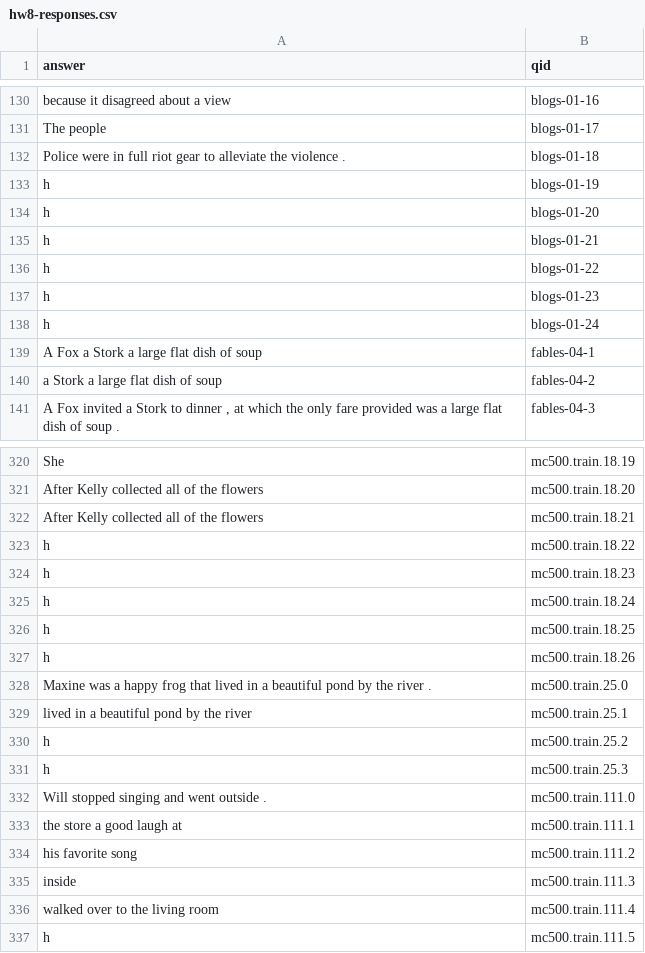
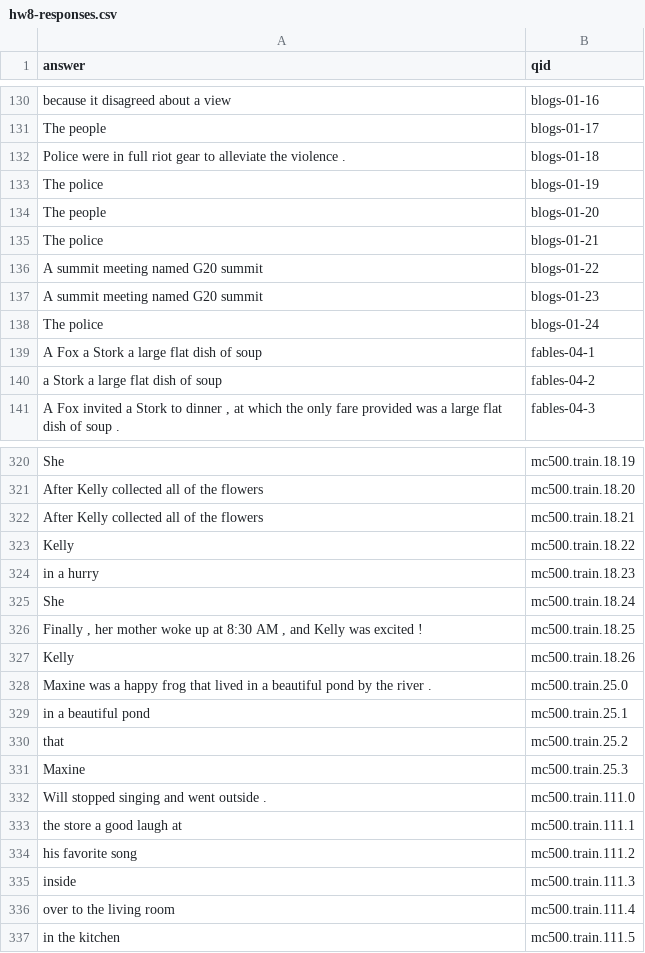
Before and after one commit to priya-padmanaban/NLP-QA-System, a CSV file: hw8/hw8-responses.csv, drawn as a sheet; only a part is shown, gaps mark what is left out; the diff covers the shown part only.

```diff
--- a/hw8/hw8-responses.csv
+++ b/hw8/hw8-responses.csv
@@ -132,8 +132,8 @@ The people,blogs-01-17
 Police were in full riot gear to alleviate the violence .,blogs-01-18
-h,blogs-01-19
-h,blogs-01-20
-h,blogs-01-21
-h,blogs-01-22
-h,blogs-01-23
-h,blogs-01-24
+The police,blogs-01-19
+The people,blogs-01-20
+The police,blogs-01-21
+A summit meeting named G20 summit,blogs-01-22
+A summit meeting named G20 summit,blogs-01-23
+The police,blogs-01-24
 A Fox a Stork a large flat dish of soup,fables-04-1
@@ -322,11 +322,11 @@ After Kelly collected all of the flowers,mc500.train.18.20
 After Kelly collected all of the flowers,mc500.train.18.21
-h,mc500.train.18.22
-h,mc500.train.18.23
-h,mc500.train.18.24
-h,mc500.train.18.25
-h,mc500.train.18.26
+Kelly,mc500.train.18.22
+in a hurry,mc500.train.18.23
+She,mc500.train.18.24
+"Finally , her mother woke up at 8:30 AM , and Kelly was excited !",mc500.train.18.25
+Kelly,mc500.train.18.26
 Maxine was a happy frog that lived in a beautiful pond by the river .,mc500.train.25.0
-lived in a beautiful pond by the river,mc500.train.25.1
-h,mc500.train.25.2
-h,mc500.train.25.3
+in a beautiful pond,mc500.train.25.1
+that,mc500.train.25.2
+Maxine,mc500.train.25.3
 Will stopped singing and went outside .,mc500.train.111.0
@@ -335,3 +335,3 @@ his favorite song,mc500.train.111.2
 inside,mc500.train.111.3
-walked over to the living room,mc500.train.111.4
-h,mc500.train.111.5
+over to the living room,mc500.train.111.4
+in the kitchen,mc500.train.111.5
```
Also changed, not shown: 80 edited cells elsewhere in this file, 2 other files.
